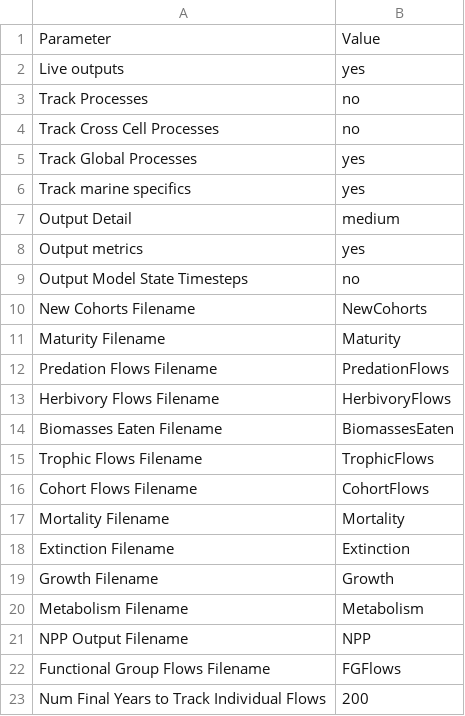
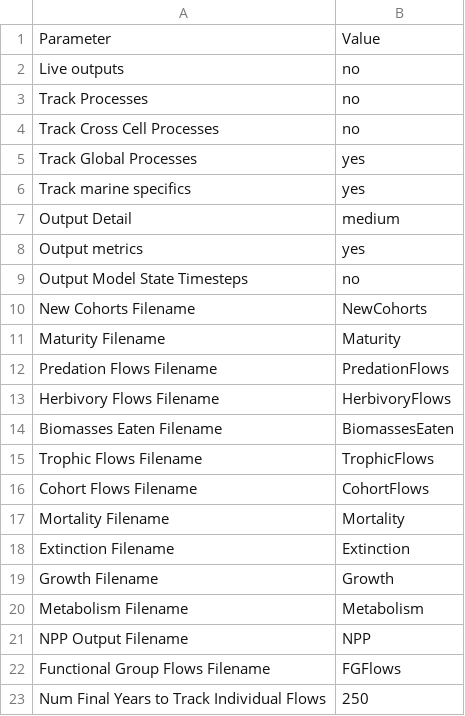
Before and after one commit to mattgoldklang/C-sharp-version-of-Madingley, a CSV file: Madingley/input/Model setup/OutputControlParameters.csv, drawn as a sheet.

```diff
--- a/Madingley/input/Model setup/OutputControlParameters.csv
+++ b/Madingley/input/Model setup/OutputControlParameters.csv
@@ -1,3 +1,3 @@
 Parameter,Value
-Live outputs,yes
+Live outputs,no
 Track Processes,no
@@ -22,2 +22,2 @@ NPP Output Filename,NPP
 Functional Group Flows Filename,FGFlows
-Num Final Years to Track Individual Flows,200
+Num Final Years to Track Individual Flows,250
```
Also changed, not shown: Madingley/input/Model setup/SimulationControlParameters.csv, 5 other files.
